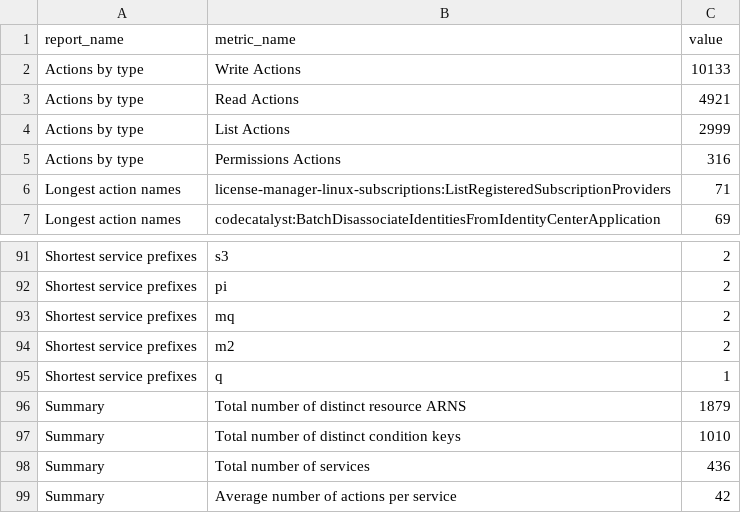
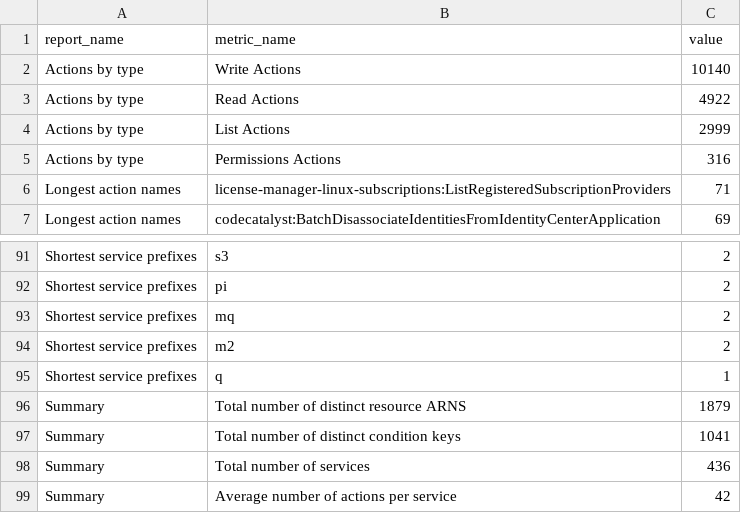
Before and after one commit to tobilg/aws-iam-data, a CSV file: data/csv/reports.csv, drawn as a sheet; only a part is shown, gaps mark what is left out.

```diff
--- a/data/csv/reports.csv
+++ b/data/csv/reports.csv
@@ -1,4 +1,4 @@
 report_name,metric_name,value
-Actions by type,Write Actions,10133
-Actions by type,Read Actions,4921
+Actions by type,Write Actions,10140
+Actions by type,Read Actions,4922
 Actions by type,List Actions,2999
@@ -96,3 +96,3 @@ Shortest service prefixes,q,1
 Summary,Total number of distinct resource ARNS,1879
-Summary,Total number of distinct condition keys,1010
+Summary,Total number of distinct condition keys,1041
 Summary,Total number of services,436
```
Also changed, not shown: data/csv/aws_actions_condition_keys.csv, data/csv/aws_actions_dependant_actions.csv, 20 other files.
